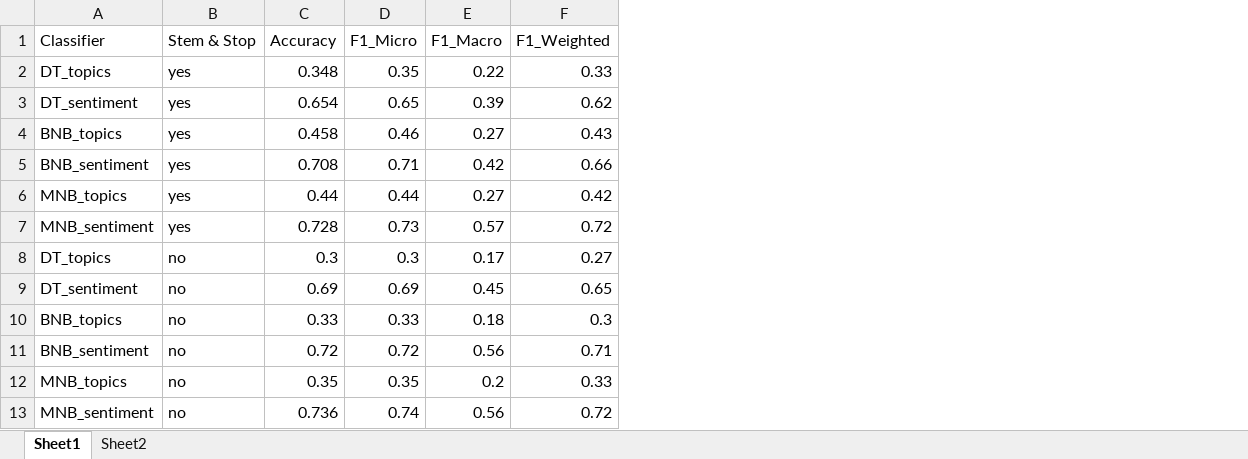
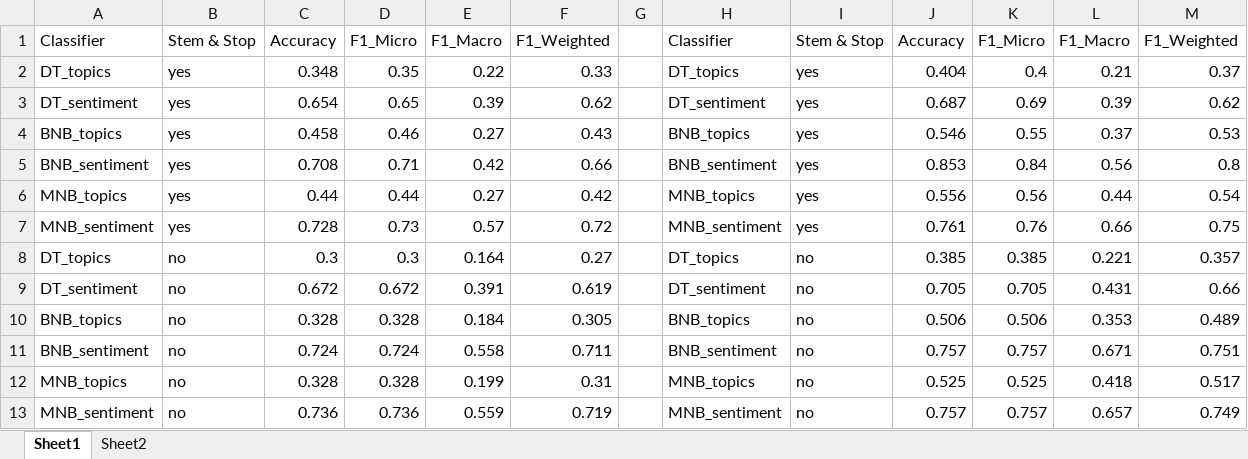
Before and after one commit to thekana/cs9414-opinion-mining, an Excel workbook: data_dump.xlsx, sheet Sheet1, drawn as a sheet; values as stored, in another font and other column widths than the file's, no borders; the diff names each change by its address in the sheet, - before the commit and + after, or states it on an @@ line.

```diff
--- a/data_dump.xlsx (sheet Sheet1)
+++ b/data_dump.xlsx (sheet Sheet1)
+column G, empty
+column H, rows 1-13: Classifier | DT_topics | DT_sentiment | BNB_topics | BNB_sentiment | MNB_topics | MNB_sentiment | DT_topics | DT_sentiment | BNB_topics | BNB_sentiment | MNB_topics | MNB_sentiment
+column I, rows 1-13: Stem & Stop | yes | yes | yes | yes | yes | yes | no | no | no | no | no | no
+column J, rows 1-13: Accuracy | 0.404 | 0.687 | 0.546 | 0.853 | 0.556 | 0.761 | 0.385 | 0.705 | 0.506 | 0.757 | 0.525 | 0.757
+column K, rows 1-13: F1_Micro | 0.4 | 0.69 | 0.55 | 0.84 | 0.56 | 0.76 | 0.385 | 0.705 | 0.506 | 0.757 | 0.525 | 0.757
+column L, rows 1-13: F1_Macro | 0.21 | 0.39 | 0.37 | 0.56 | 0.44 | 0.66 | 0.221 | 0.431 | 0.353 | 0.671 | 0.418 | 0.657
+column M, rows 1-13: F1_Weighted | 0.37 | 0.62 | 0.53 | 0.8 | 0.54 | 0.75 | 0.357 | 0.66 | 0.489 | 0.751 | 0.517 | 0.749
-E8: 0.17
+E8: 0.164
-C9: 0.69
+C9: 0.672
-D9: 0.69
+D9: 0.672
-E9: 0.45
+E9: 0.391
-F9: 0.65
+F9: 0.619
-C10: 0.33
+C10: 0.328
-D10: 0.33
+D10: 0.328
-E10: 0.18
+E10: 0.184
-F10: 0.3
+F10: 0.305
-C11: 0.72
+C11: 0.724
-D11: 0.72
+D11: 0.724
-E11: 0.56
+E11: 0.558
-F11: 0.71
+F11: 0.711
-C12: 0.35
+C12: 0.328
-D12: 0.35
+D12: 0.328
-E12: 0.2
+E12: 0.199
-F12: 0.33
+F12: 0.31
-D13: 0.74
+D13: 0.736
-E13: 0.56
+E13: 0.559
-F13: 0.72
+F13: 0.719
```
Also changed, not shown: sheet Sheet2, 12 other files.
